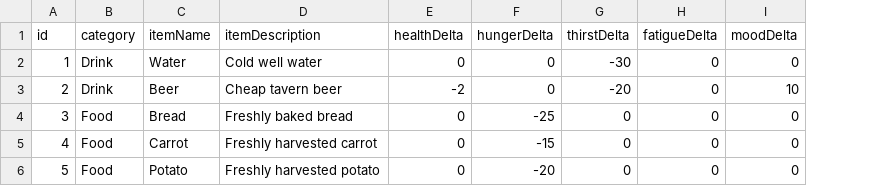
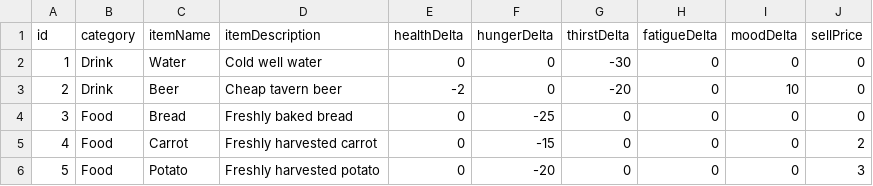
Before and after one commit to Merkatte/NPC_2D_Private, a CSV file: Assets/Data/CSV/ItemData.csv, drawn as a sheet; the diff names each change by its address in the sheet, - before the commit and + after, or states it on an @@ line.

```diff
--- a/Assets/Data/CSV/ItemData.csv
+++ b/Assets/Data/CSV/ItemData.csv
+column J (sellPrice), rows 2-6: 0 | 0 | 0 | 2 | 3
```
Also changed, not shown: 45 other files.
